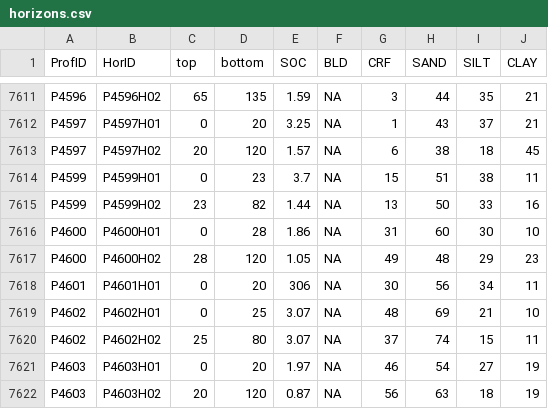
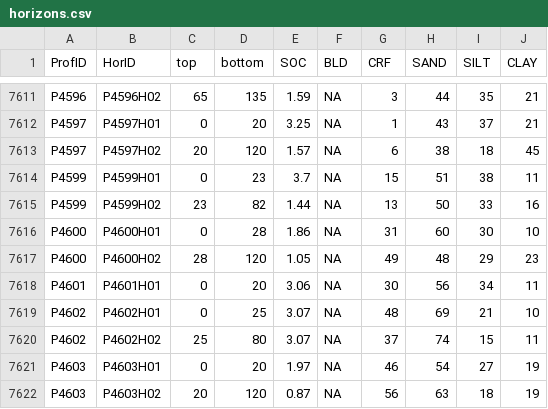
Before and after one commit to FAO-SID/SOC-Mapping-Cookbook, a CSV file: data/horizons.csv, drawn as a sheet; only a part is shown, gaps mark what is left out.

```diff
--- a/data/horizons.csv
+++ b/data/horizons.csv
@@ -7617,3 +7617,3 @@
 "P4600","P4600H02",28,120,1.05,NA,49,48,29,23
-"P4601","P4601H01",0,20,306,NA,30,56,34,11
+"P4601","P4601H01",0,20,3.06,NA,30,56,34,11
 "P4602","P4602H01",0,25,3.07,NA,48,69,21,10
```
Also changed, not shown: data/MKD_RegMatrix.csv, 9 other files.
